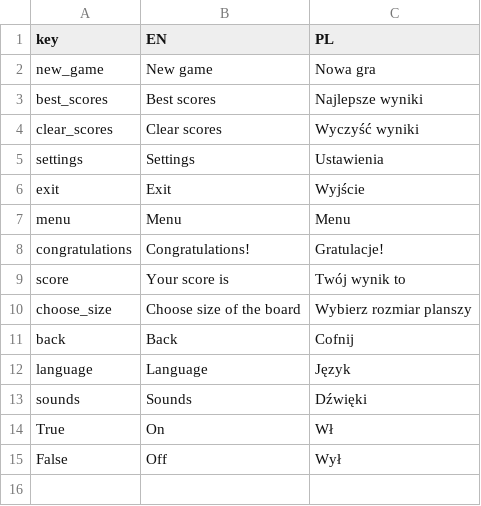
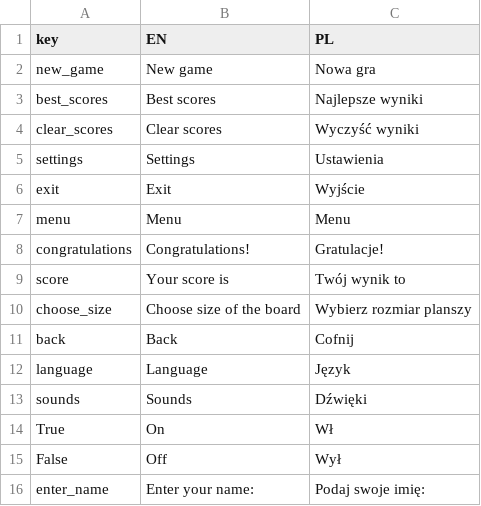
Before and after one commit to paldynaagata/plumber, a CSV file: Plumber/localization.csv, drawn as a sheet.

Commit message:
Added input for user name in GameSummaryScreen

```diff
--- a/Plumber/localization.csv
+++ b/Plumber/localization.csv
@@ -15 +15,2 @@ True,On,Wł
 False,Off,Wył
+enter_name,Enter your name:,Podaj swoje imię:
```
Also changed, not shown: 5 other files.
